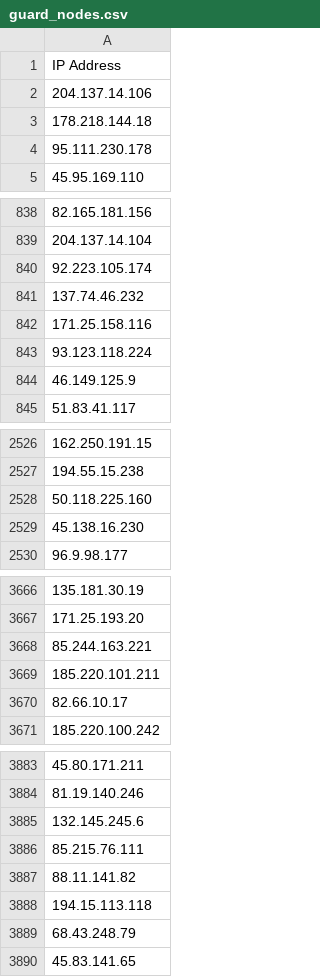
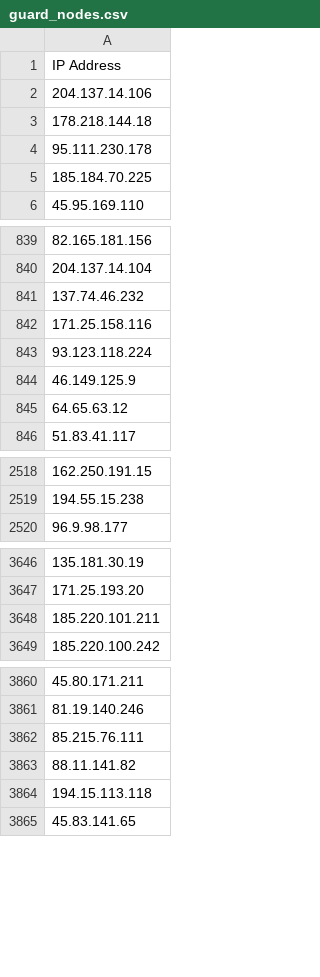
Before and after one commit to jjewitt/TOR_List, a CSV file: lists/guard_nodes.csv, drawn as a sheet; only a part is shown, gaps mark what is left out; the diff covers the shown part only.

```diff
--- a/lists/guard_nodes.csv
+++ b/lists/guard_nodes.csv
@@ -4,2 +4,3 @@ IP Address
 95.111.230.178
+185.184.70.225
 45.95.169.110
@@ -839,3 +840,2 @@ IP Address
 204.137.14.104
-92.223.105.174
 137.74.46.232
@@ -844,2 +844,3 @@ IP Address
 46.149.125.9
+64.65.63.12
 51.83.41.117
@@ -2527,4 +2519,2 @@ IP Address
 194.55.15.238
-50.118.225.160
-45.138.16.230
 96.9.98.177
@@ -3667,5 +3647,3 @@ IP Address
 171.25.193.20
-85.244.163.221
-185.220.101.211
-82.66.10.17
+185.220.101.211
 185.220.100.242
@@ -3884,3 +3861,2 @@ IP Address
 81.19.140.246
-132.145.245.6
 85.215.76.111
@@ -3888,3 +3864,2 @@ IP Address
 194.15.113.118
-68.43.248.79
 45.83.141.65
```
Also changed, not shown: 20 added rows, 49 removed rows and 1 edited cell elsewhere in this file, lists/exit_nodes.csv, lists/recent_nodes.csv, 1 other file.
